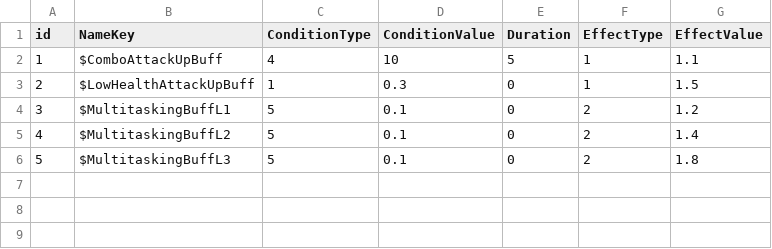
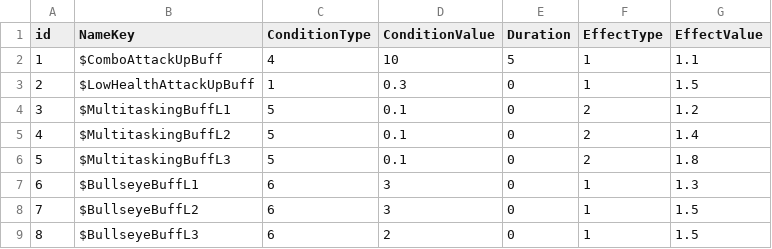
Before and after one commit to ShadowmUnderbar/Proj_Recon, a CSV file: Assets/App/MasterData/Origin/BuffData.csv, drawn as a sheet.

```diff
--- a/Assets/App/MasterData/Origin/BuffData.csv
+++ b/Assets/App/MasterData/Origin/BuffData.csv
@@ -6 +6,4 @@
 5,$MultitaskingBuffL3,5,0.1,0,2,1.8
+6,$BullseyeBuffL1,6,3,0,1,1.3
+7,$BullseyeBuffL2,6,3,0,1,1.5
+8,$BullseyeBuffL3,6,2,0,1,1.5
```
Also changed, not shown: Assets/App/MasterData/Origin/UpgradeData.csv, 22 other files.
